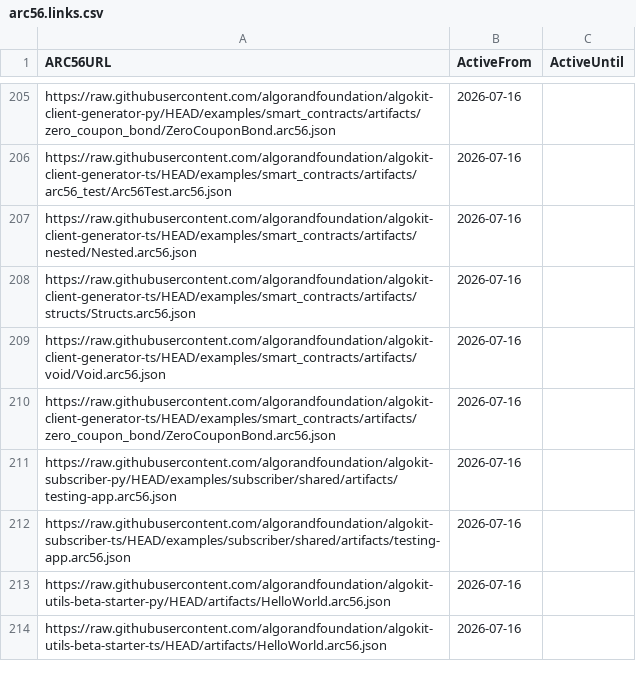
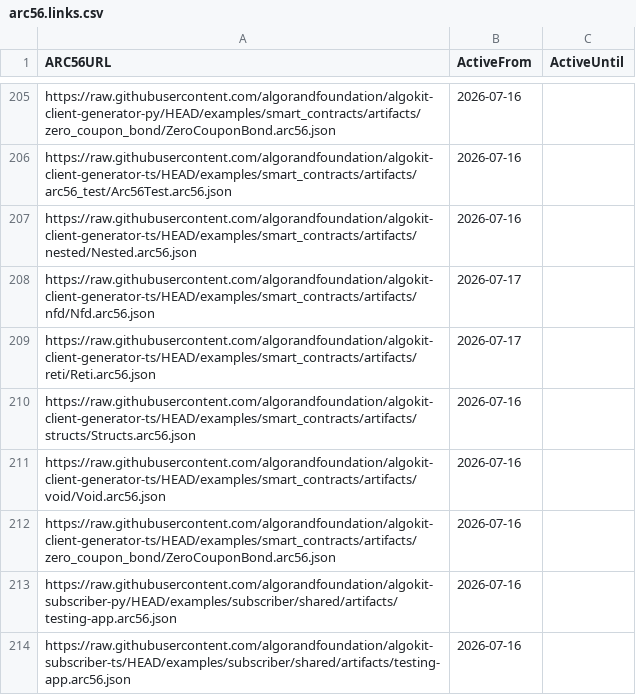
Before and after one commit to scholtz/ARC56Registry, a CSV file: arc56.links.csv, drawn as a sheet; only a part is shown, gaps mark what is left out; the shorter side is filled out with more unchanged rows.

```diff
--- a/arc56.links.csv
+++ b/arc56.links.csv
@@ -207,2 +207,4 @@ https://raw.githubusercontent.com/algorandfoundation/algokit-client-generator-ts
 https://raw.githubusercontent.com/algorandfoundation/algokit-client-generator-ts/HEAD/examples/smart_contracts/artifacts/nested/Nested.arc56.json,2026-07-16,
+https://raw.githubusercontent.com/algorandfoundation/algokit-client-generator-ts/HEAD/examples/smart_contracts/artifacts/nfd/Nfd.arc56.json,2026-07-17,
+https://raw.githubusercontent.com/algorandfoundation/algokit-client-generator-ts/HEAD/examples/smart_contracts/artifacts/reti/Reti.arc56.json,2026-07-17,
 https://raw.githubusercontent.com/algorandfoundation/algokit-client-generator-ts/HEAD/examples/smart_contracts/artifacts/structs/Structs.arc56.json,2026-07-16,
```
